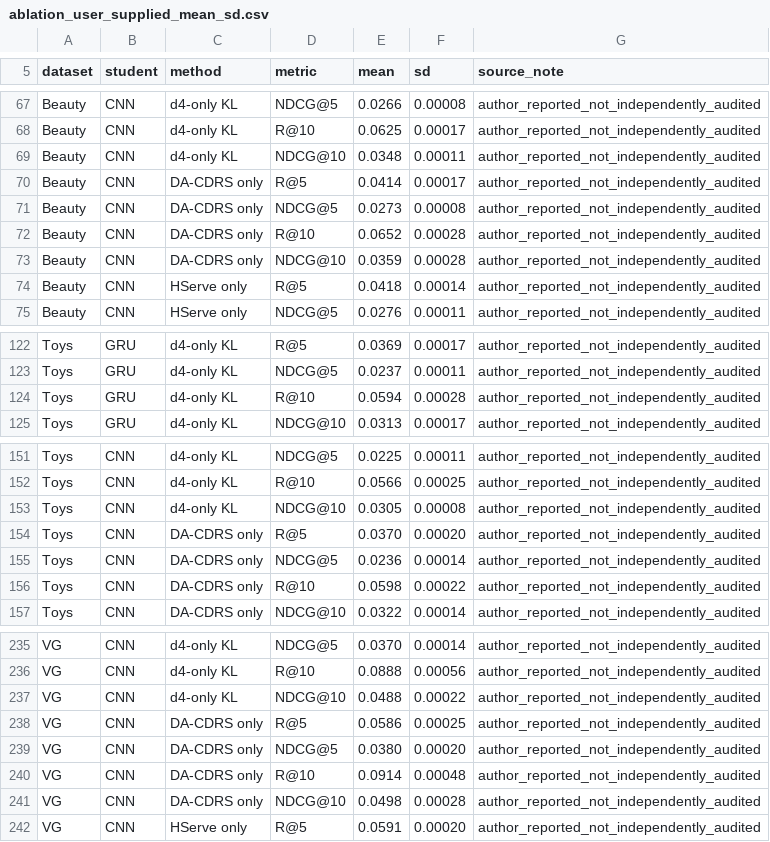
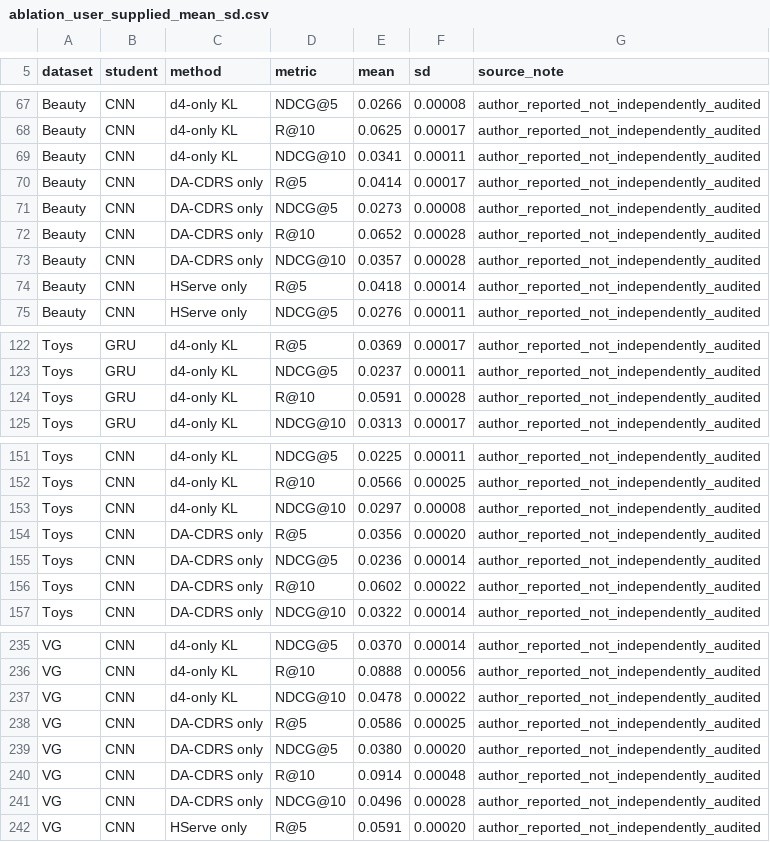
Before and after one commit to zhangfengshi61-del/data, a CSV file: ServeSID-www/data/ablation_user_supplied_mean_sd.csv, drawn as a sheet; only a part is shown, gaps mark what is left out; the diff covers the shown part only.

Commit message:
Use final corrected ablation means; retain originally supplied SDs

```diff
--- a/ServeSID-www/data/ablation_user_supplied_mean_sd.csv
+++ b/ServeSID-www/data/ablation_user_supplied_mean_sd.csv
@@ -68,3 +68,3 @@ Beauty,CNN,d4-only KL,NDCG@5,0.0266,0.00008,author_reported_not_independently_au
 Beauty,CNN,d4-only KL,R@10,0.0625,0.00017,author_reported_not_independently_audited
-Beauty,CNN,d4-only KL,NDCG@10,0.0348,0.00011,author_reported_not_independently_audited
+Beauty,CNN,d4-only KL,NDCG@10,0.0341,0.00011,author_reported_not_independently_audited
 Beauty,CNN,DA-CDRS only,R@5,0.0414,0.00017,author_reported_not_independently_audited
@@ -72,3 +72,3 @@ Beauty,CNN,DA-CDRS only,NDCG@5,0.0273,0.00008,author_reported_not_independently_
 Beauty,CNN,DA-CDRS only,R@10,0.0652,0.00028,author_reported_not_independently_audited
-Beauty,CNN,DA-CDRS only,NDCG@10,0.0359,0.00028,author_reported_not_independently_audited
+Beauty,CNN,DA-CDRS only,NDCG@10,0.0357,0.00028,author_reported_not_independently_audited
 Beauty,CNN,HServe only,R@5,0.0418,0.00014,author_reported_not_independently_audited
@@ -123,3 +123,3 @@ Toys,GRU,d4-only KL,R@5,0.0369,0.00017,author_reported_not_independently_audited
 Toys,GRU,d4-only KL,NDCG@5,0.0237,0.00011,author_reported_not_independently_audited
-Toys,GRU,d4-only KL,R@10,0.0594,0.00028,author_reported_not_independently_audited
+Toys,GRU,d4-only KL,R@10,0.0591,0.00028,author_reported_not_independently_audited
 Toys,GRU,d4-only KL,NDCG@10,0.0313,0.00017,author_reported_not_independently_audited
@@ -152,6 +152,6 @@ Toys,CNN,d4-only KL,NDCG@5,0.0225,0.00011,author_reported_not_independently_audi
 Toys,CNN,d4-only KL,R@10,0.0566,0.00025,author_reported_not_independently_audited
-Toys,CNN,d4-only KL,NDCG@10,0.0305,0.00008,author_reported_not_independently_audited
-Toys,CNN,DA-CDRS only,R@5,0.0370,0.00020,author_reported_not_independently_audited
+Toys,CNN,d4-only KL,NDCG@10,0.0297,0.00008,author_reported_not_independently_audited
+Toys,CNN,DA-CDRS only,R@5,0.0356,0.00020,author_reported_not_independently_audited
 Toys,CNN,DA-CDRS only,NDCG@5,0.0236,0.00014,author_reported_not_independently_audited
-Toys,CNN,DA-CDRS only,R@10,0.0598,0.00022,author_reported_not_independently_audited
+Toys,CNN,DA-CDRS only,R@10,0.0602,0.00022,author_reported_not_independently_audited
 Toys,CNN,DA-CDRS only,NDCG@10,0.0322,0.00014,author_reported_not_independently_audited
@@ -236,3 +236,3 @@ VG,CNN,d4-only KL,NDCG@5,0.0370,0.00014,author_reported_not_independently_audite
 VG,CNN,d4-only KL,R@10,0.0888,0.00056,author_reported_not_independently_audited
-VG,CNN,d4-only KL,NDCG@10,0.0488,0.00022,author_reported_not_independently_audited
+VG,CNN,d4-only KL,NDCG@10,0.0478,0.00022,author_reported_not_independently_audited
 VG,CNN,DA-CDRS only,R@5,0.0586,0.00025,author_reported_not_independently_audited
@@ -240,3 +240,3 @@ VG,CNN,DA-CDRS only,NDCG@5,0.0380,0.00020,author_reported_not_independently_audi
 VG,CNN,DA-CDRS only,R@10,0.0914,0.00048,author_reported_not_independently_audited
-VG,CNN,DA-CDRS only,NDCG@10,0.0498,0.00028,author_reported_not_independently_audited
+VG,CNN,DA-CDRS only,NDCG@10,0.0496,0.00028,author_reported_not_independently_audited
 VG,CNN,HServe only,R@5,0.0591,0.00020,author_reported_not_independently_audited
```
Also changed, not shown: 1 edited cell elsewhere in this file.
